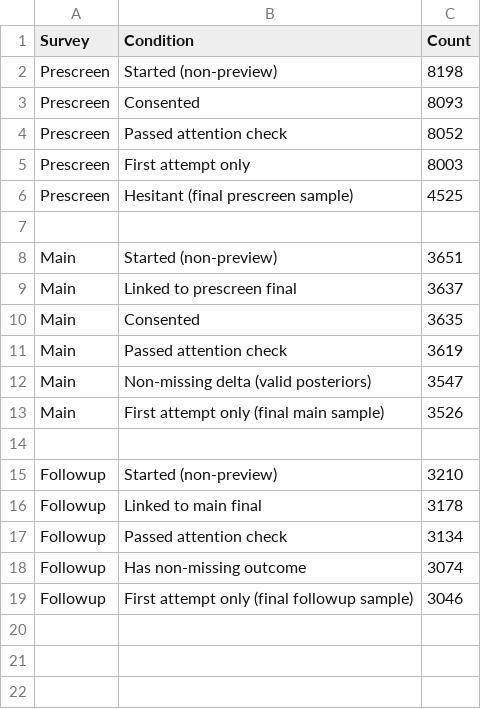
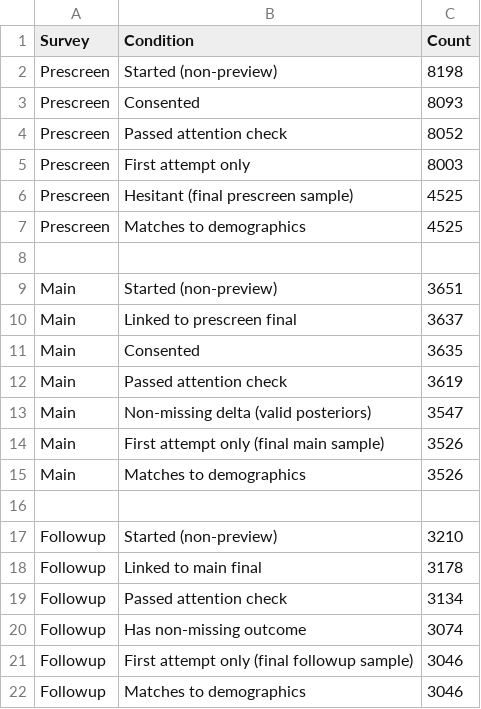
Before and after one commit to dansacks/vaccSideEffects, a CSV file: output/tables/counts.csv, drawn as a sheet.

```diff
--- a/output/tables/counts.csv
+++ b/output/tables/counts.csv
@@ -6,2 +6,3 @@ Prescreen,First attempt only,8003
 Prescreen,Hesitant (final prescreen sample),4525
+Prescreen,Matches to demographics,4525
 
@@ -13,2 +14,3 @@ Main,Non-missing delta (valid posteriors),3547
 Main,First attempt only (final main sample),3526
+Main,Matches to demographics,3526
 
@@ -19 +21,2 @@ Followup,Has non-missing outcome,3074
 Followup,First attempt only (final followup sample),3046
+Followup,Matches to demographics,3046
```
Also changed, not shown: 3 other files.
